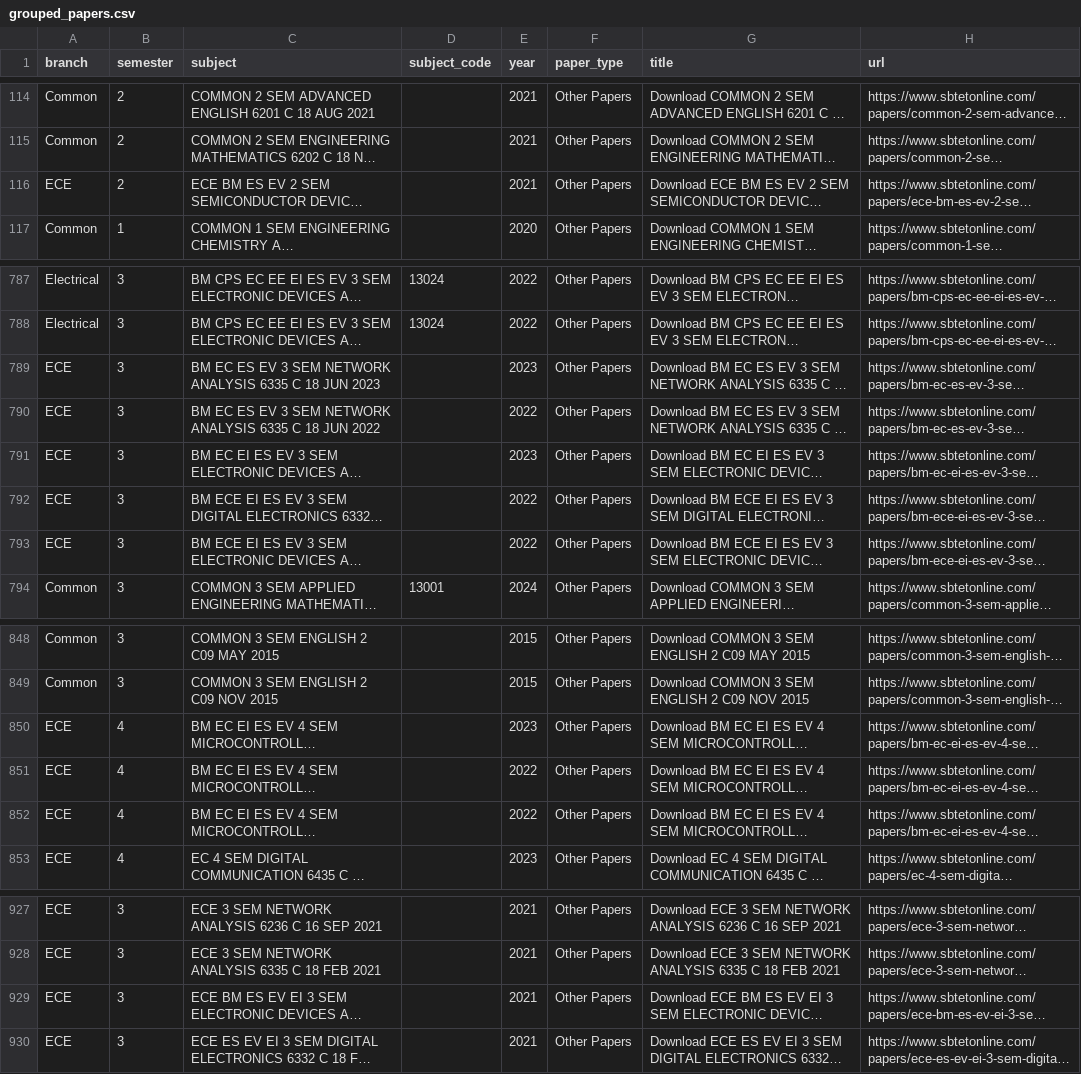
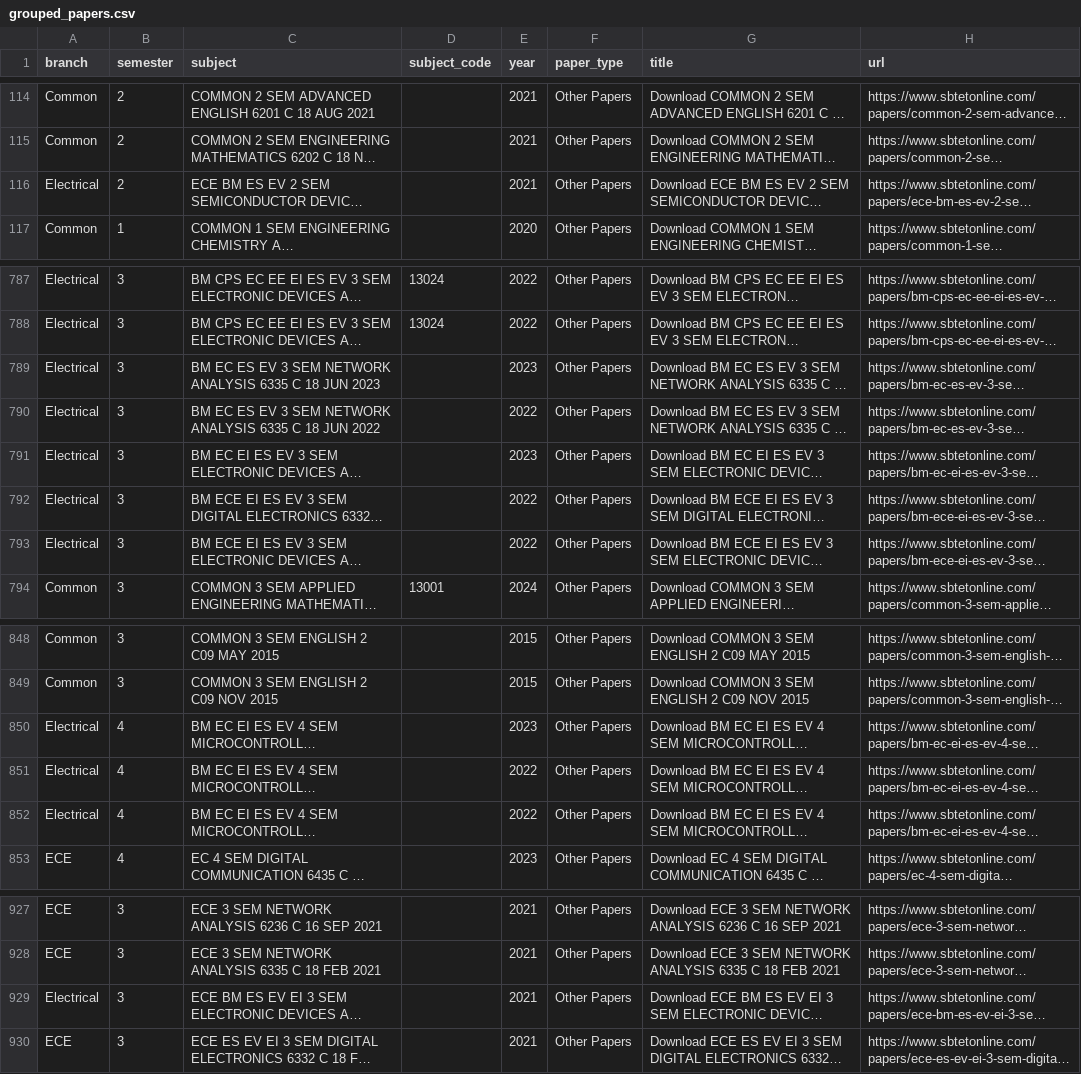
Before and after one commit to sathwikakkenakunta-ctrl/diploma-helper, a CSV file: grouped_papers.csv, drawn as a sheet; only a part is shown, gaps mark what is left out; long unchanged cells end in …; the diff names each change by its address in the sheet, - before the commit and + after, or states it on an @@ line.

```diff
--- a/grouped_papers.csv
+++ b/grouped_papers.csv
-A116 (branch): ECE
+A116 (branch): Electrical
-A789:A793 (branch): ECE
+A789:A793 (branch): Electrical
-A850:A852 (branch): ECE
+A850:A852 (branch): Electrical
-A929 (branch): ECE
+A929 (branch): Electrical
```
Also changed, not shown: 2 other files.
